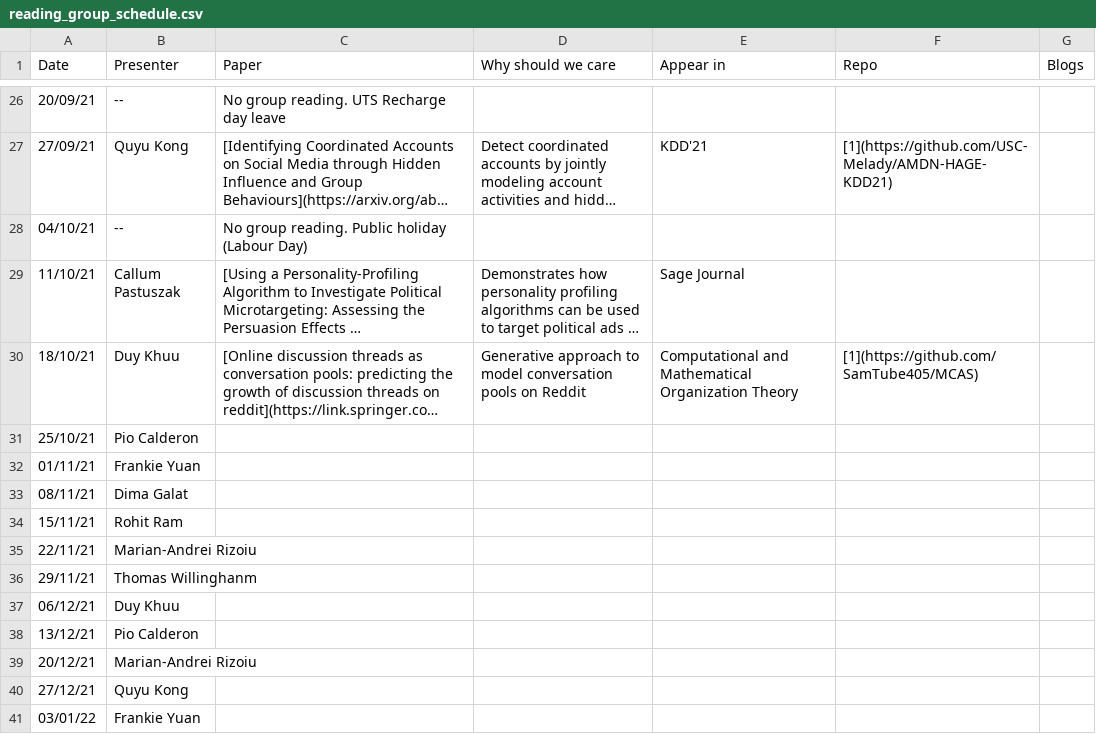
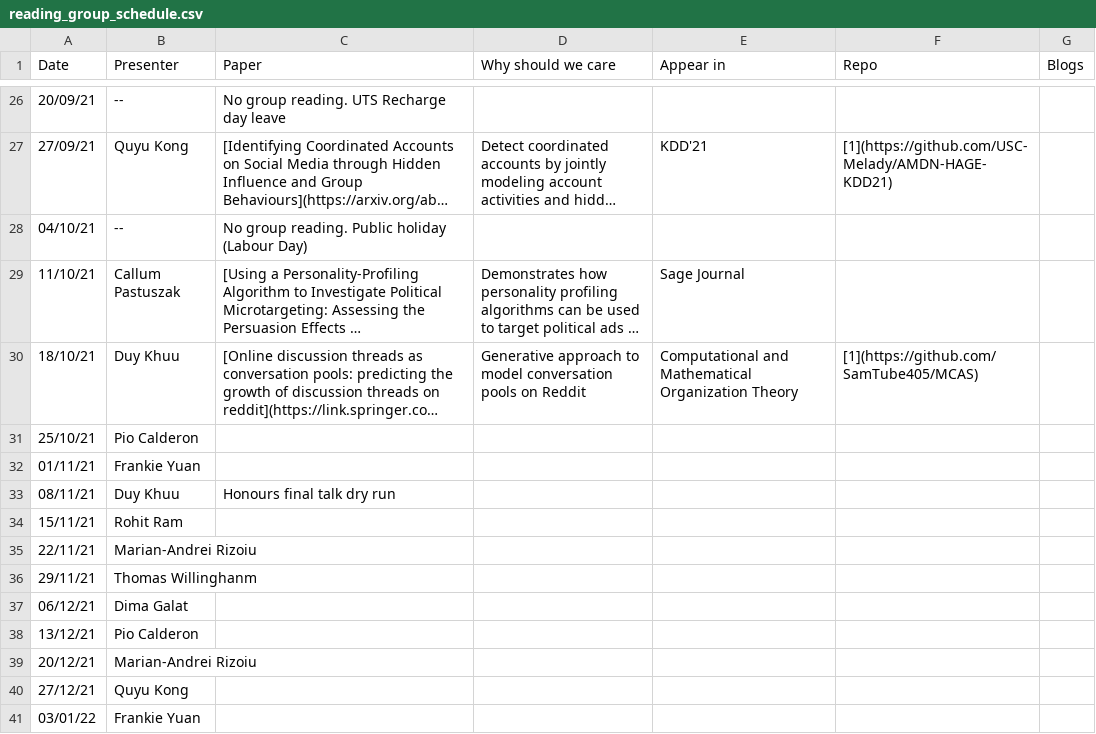
Before and after one commit to leagueofscholars/behavioral-ds.github.io, a CSV file: content/reading/reading_group_schedule.csv, drawn as a sheet; only a part is shown, gaps mark what is left out; long unchanged cells end in …; the diff names each change by its address in the sheet, - before the commit and + after, or states it on an @@ line.

Commit message:
Update schedule

```diff
--- a/content/reading/reading_group_schedule.csv
+++ b/content/reading/reading_group_schedule.csv
-B33 (Presenter): Dima Galat
+B33 (Presenter): Duy Khuu
-C33 (Paper): (empty)
+C33 (Paper): Honours final talk dry run
-B37 (Presenter): Duy Khuu
+B37 (Presenter): Dima Galat
```
